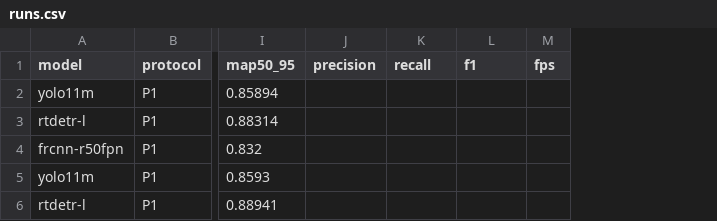
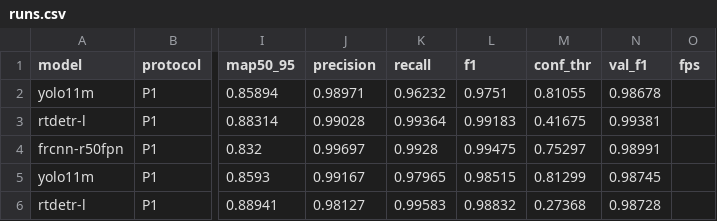
Before and after one commit to ajimaruu/bisindo-signer-independent, a CSV file: results/runs.csv, drawn as a sheet; only a part is shown, gaps mark what is left out; the diff names each change by its address in the sheet, - before the commit and + after, or states it on an @@ line.

Commit message:
Precision, recall and F1 at IoU 0.5 with a validation-chosen threshold
Macro-averaged over classes from the common COCO-format predictions; the confidence threshold
maximising macro-F1 is chosen per run on the validation split (laptop predictions of best.pt)
and applied to Kaggle's test predictions. runs.csv gains conf_thr and val_f1; filled for the
five finished P1 runs. Laptop test predictions reproduce Kaggle's mAP within 4.4e-4.

```diff
--- a/results/runs.csv
+++ b/results/runs.csv
+column M (conf_thr), rows 2-6: 0.81055 | 0.41675 | 0.75297 | 0.81299 | 0.27368
+column N (val_f1), rows 2-6: 0.98678 | 0.99381 | 0.98991 | 0.98745 | 0.98728
-J2 (precision): (empty)
+J2 (precision): 0.98971
-K2 (recall): (empty)
+K2 (recall): 0.96232
-L2 (f1): (empty)
+L2 (f1): 0.9751
-J3 (precision): (empty)
+J3 (precision): 0.99028
-K3 (recall): (empty)
+K3 (recall): 0.99364
-L3 (f1): (empty)
+L3 (f1): 0.99183
-J4 (precision): (empty)
+J4 (precision): 0.99697
-K4 (recall): (empty)
+K4 (recall): 0.9928
-L4 (f1): (empty)
+L4 (f1): 0.99475
-J5 (precision): (empty)
+J5 (precision): 0.99167
-K5 (recall): (empty)
+K5 (recall): 0.97965
-L5 (f1): (empty)
+L5 (f1): 0.98515
-J6 (precision): (empty)
+J6 (precision): 0.98127
-K6 (recall): (empty)
+K6 (recall): 0.99583
-L6 (f1): (empty)
+L6 (f1): 0.98832
```
Also changed, not shown: 3 other files.
